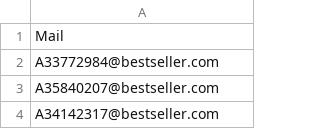
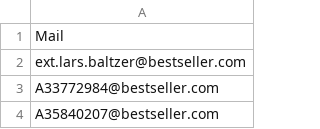
Before and after one commit to LarsBaltzer/OnlineHosting, a CSV file: Emails.csv, drawn as a sheet; only a part is shown; the shorter side is filled out with more unchanged rows.

Commit message:
Update Emails.csv

```diff
--- a/Emails.csv
+++ b/Emails.csv
@@ -1,2 +1,3 @@
 Mail
+ext.lars.baltzer@bestseller.com
 A33772984@bestseller.com
```
